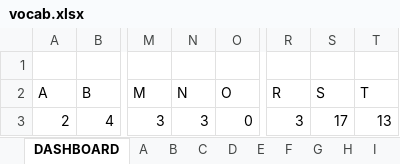
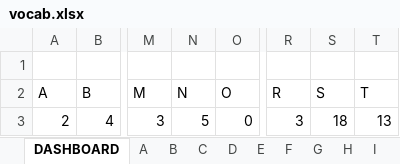
Before and after one commit to ridge-hari/nihongo, an Excel workbook: vocab.xlsx, sheet DASHBOARD, drawn as a sheet; only a part is shown, gaps mark what is left out; values as stored, in another font and other column widths than the file's, no borders; charts and pictures not drawn; the diff names each change by its address in the sheet, - before the commit and + after, or states it on an @@ line.

```diff
--- a/vocab.xlsx (sheet DASHBOARD)
+++ b/vocab.xlsx (sheet DASHBOARD)
-N3 (N): 3
+N3 (N): 5
-S3 (S): 17
+S3 (S): 18
```
Also changed, not shown: sheet N, sheet S, sheet JLPT-N3-Grammar, other sheet tabs, charts or pictures.
